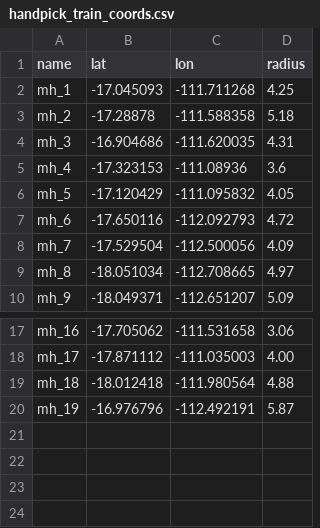
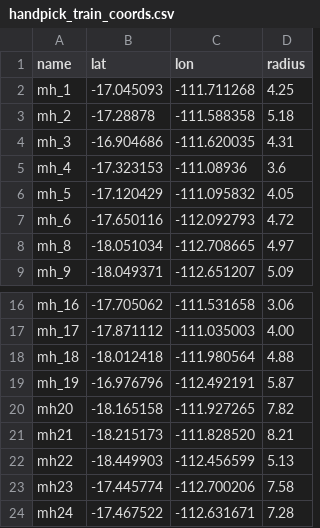
Before and after one commit to mawks12/seamount_picking, a CSV file: code/out/handpick_train_coords.csv, drawn as a sheet; only a part is shown, gaps mark what is left out.

Commit message:
made notebooks for datalabling and figure generation, with new data

```diff
--- a/code/out/handpick_train_coords.csv
+++ b/code/out/handpick_train_coords.csv
@@ -7,3 +7,2 @@ mh_5,-17.120429,-111.095832,4.05
 mh_6,-17.650116,-112.092793,4.72
-mh_7,-17.529504,-112.500056,4.09
 mh_8,-18.051034,-112.708665,4.97
@@ -20 +19,6 @@ mh_18,-18.012418,-111.980564,4.88
 mh_19,-16.976796,-112.492191,5.87
+mh20,-18.165158,-111.927265,7.82
+mh21,-18.215173, -111.828520,8.21
+mh22,-18.449903,-112.456599,5.13
+mh23,-17.445774,-112.700206,7.58
+mh24,-17.467522,-112.631671,7.28
```
Also changed, not shown: code/data/handpick_test_coords.csv, code/out/train_mounts.csv, 10 other files.
